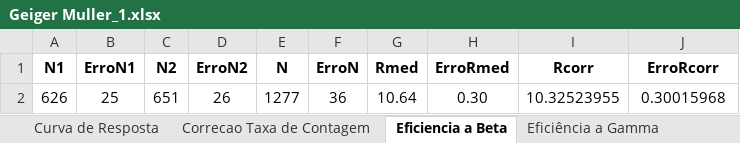
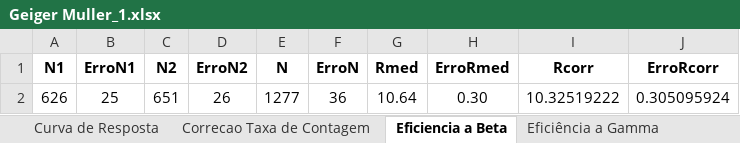
Before and after one commit to joaofbravo/LFRA_LFEA, an Excel workbook: geigermuller/Geiger Muller_1.xlsx, sheet Eficiencia a Beta, drawn as a sheet; values as stored, in another font and other column widths than the file's, no borders; the diff names each change by its address in the sheet, - before the commit and + after, or states it on an @@ line.

```diff
--- a/geigermuller/Geiger Muller_1.xlsx (sheet Eficiencia a Beta)
+++ b/geigermuller/Geiger Muller_1.xlsx (sheet Eficiencia a Beta)
-I2 (Rcorr): 10.32523955
+I2 (Rcorr): 10.32519222
-J2 (ErroRcorr): 0.30015968
+J2 (ErroRcorr): 0.305095924
```
Also changed, not shown: sheet Curva de Resposta, sheet Eficiência a Gamma, formulas that keep their value.
